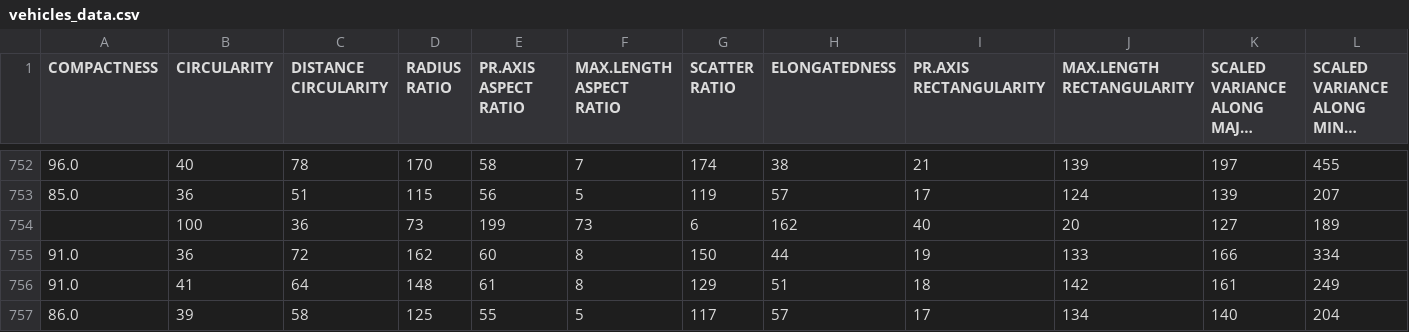
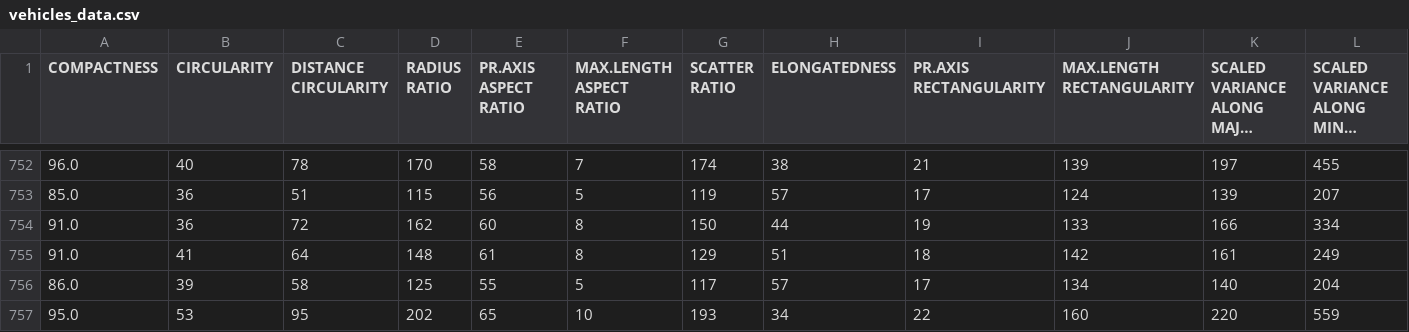
Before and after one commit to pioromichal/machine_learning, a CSV file: vehicle/vehicles_data.csv, drawn as a sheet; only a part is shown, gaps mark what is left out; the shorter side is filled out with more unchanged rows; long unchanged cells end in …; rows hold the shown columns only; the diff names each change by its address in the sheet, - before the commit and + after, or states it on an @@ line.

```diff
--- a/vehicle/vehicles_data.csv
+++ b/vehicle/vehicles_data.csv
-row 754:  | 100 | 36 | 73 | 199 | 73 | 6 | 162 | 40 | 20 | 127 | 189
```
Also changed, not shown: 7 other files.
